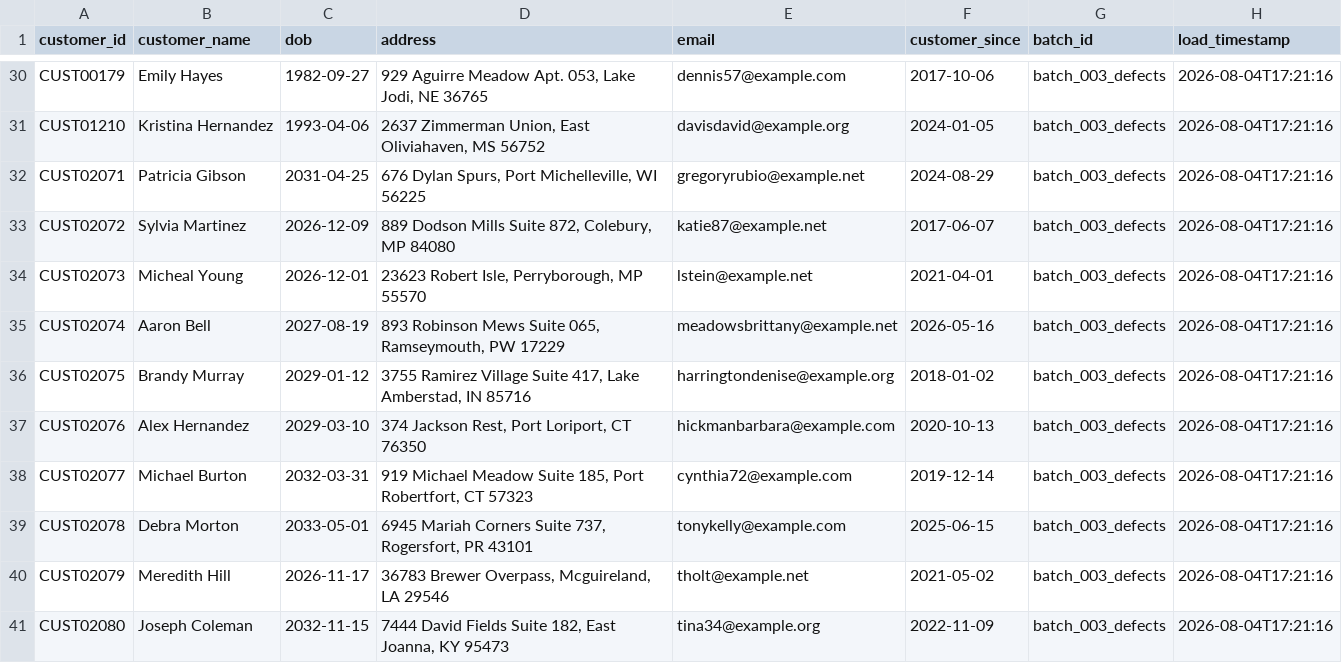
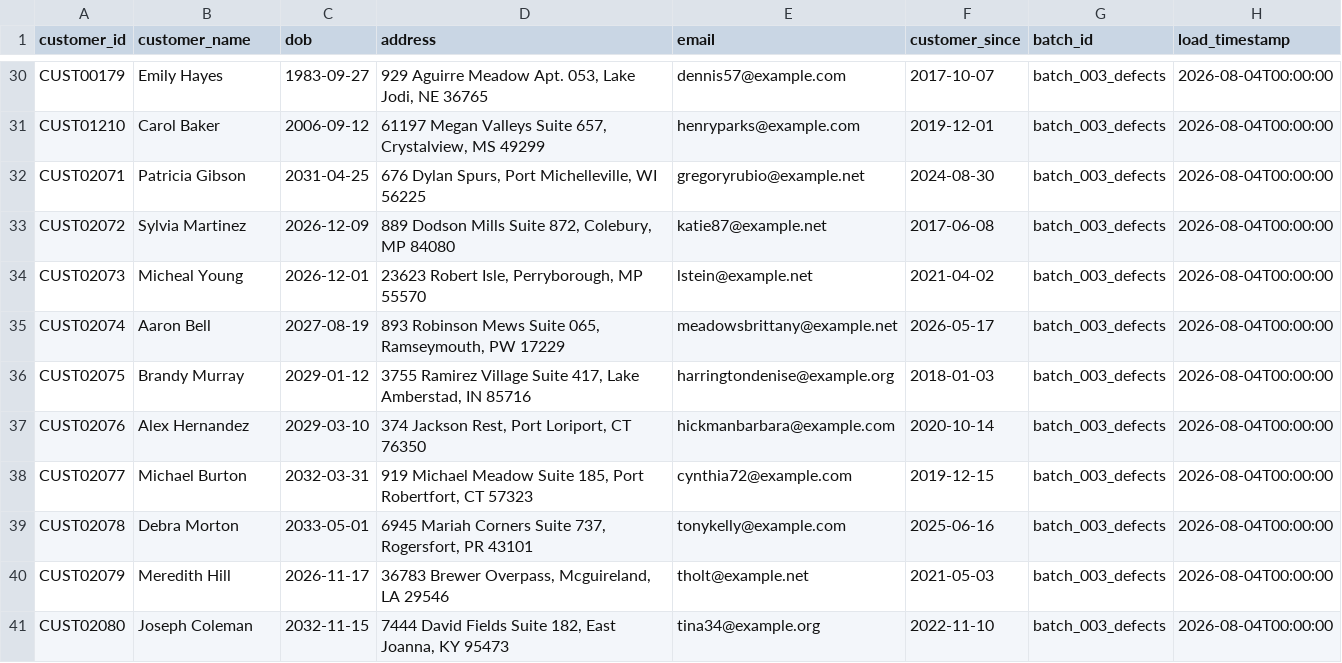
Before and after one commit to VinodAWSDevOps/pyspark-dq-validation-framework, a CSV file: landing/customers/customers_batch3_defects.csv, drawn as a sheet; only a part is shown, gaps mark what is left out; the diff covers the shown part only; the diff names each change by its address in the sheet, - before the commit and + after, or states it on an @@ line.

```diff
--- a/landing/customers/customers_batch3_defects.csv
+++ b/landing/customers/customers_batch3_defects.csv
-C30 (dob): 1982-09-27
+C30 (dob): 1983-09-27
-F30 (customer_since): 2017-10-06
+F30 (customer_since): 2017-10-07
-H30:H41 (load_timestamp): 2026-08-04T17:21:16
+H30:H41 (load_timestamp): 2026-08-04T00:00:00
-B31 (customer_name): Kristina Hernandez
+B31 (customer_name): Carol Baker
-C31 (dob): 1993-04-06
+C31 (dob): 2006-09-12
-D31 (address): 2637 Zimmerman Union, East Oliviahaven, MS 56752
+D31 (address): 61197 Megan Valleys Suite 657, Crystalview, MS 49299
-E31 (email): davisdavid@example.org
+E31 (email): henryparks@example.com
-F31 (customer_since): 2024-01-05
+F31 (customer_since): 2019-12-01
-F32 (customer_since): 2024-08-29
+F32 (customer_since): 2024-08-30
-F33 (customer_since): 2017-06-07
+F33 (customer_since): 2017-06-08
-F34 (customer_since): 2021-04-01
+F34 (customer_since): 2021-04-02
-F35 (customer_since): 2026-05-16
+F35 (customer_since): 2026-05-17
-F36 (customer_since): 2018-01-02
+F36 (customer_since): 2018-01-03
-F37 (customer_since): 2020-10-13
+F37 (customer_since): 2020-10-14
-F38 (customer_since): 2019-12-14
+F38 (customer_since): 2019-12-15
-F39 (customer_since): 2025-06-15
+F39 (customer_since): 2025-06-16
-F40 (customer_since): 2021-05-02
+F40 (customer_since): 2021-05-03
-F41 (customer_since): 2022-11-09
+F41 (customer_since): 2022-11-10
```
Also changed, not shown: 89 edited cells elsewhere in this file, landing/claims/claims_batch1.csv, landing/claims/claims_batch2.csv, 12 other files.
